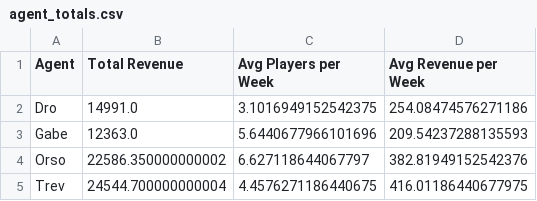
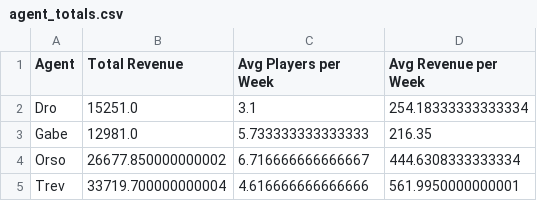
Before and after one commit to trossco84/bettingatwork, a CSV file: agent_totals.csv, drawn as a sheet.

```diff
--- a/agent_totals.csv
+++ b/agent_totals.csv
@@ -1,5 +1,5 @@
 Agent,Total Revenue,Avg Players per Week,Avg Revenue per Week
-Dro,14991.0,3.1016949152542375,254.08474576271186
-Gabe,12363.0,5.6440677966101696,209.54237288135593
-Orso,22586.350000000002,6.627118644067797,382.81949152542376
-Trev,24544.700000000004,4.4576271186440675,416.01186440677975
+Dro,15251.0,3.1,254.18333333333334
+Gabe,12981.0,5.733333333333333,216.35
+Orso,26677.850000000002,6.716666666666667,444.6308333333334
+Trev,33719.700000000004,4.616666666666666,561.9950000000001
```
Also changed, not shown: raw_archives.csv, 8 other files.
